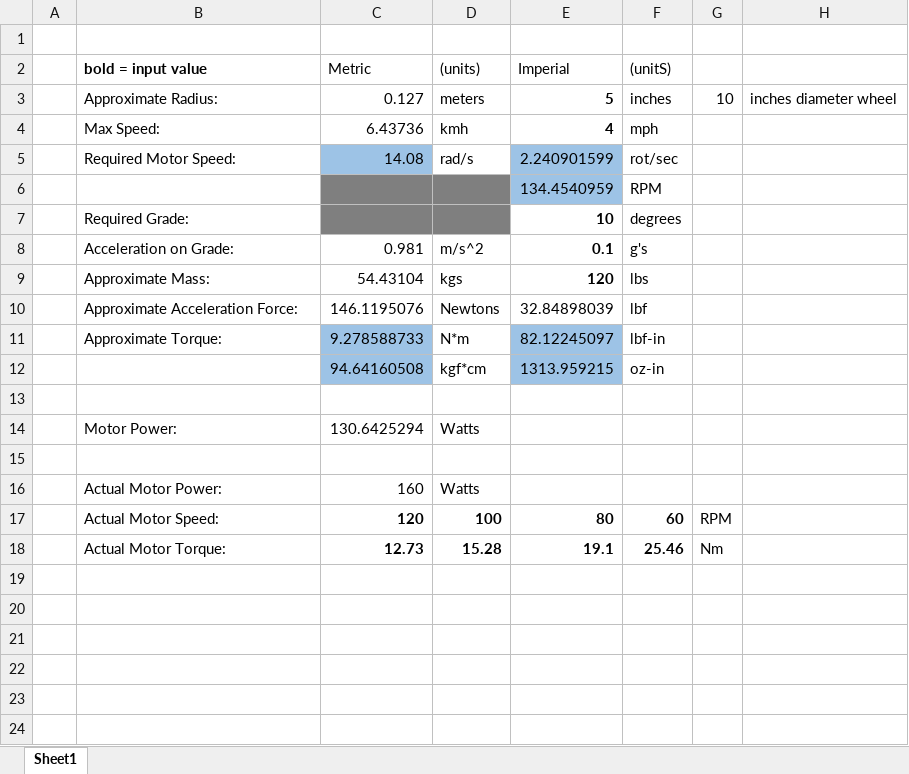
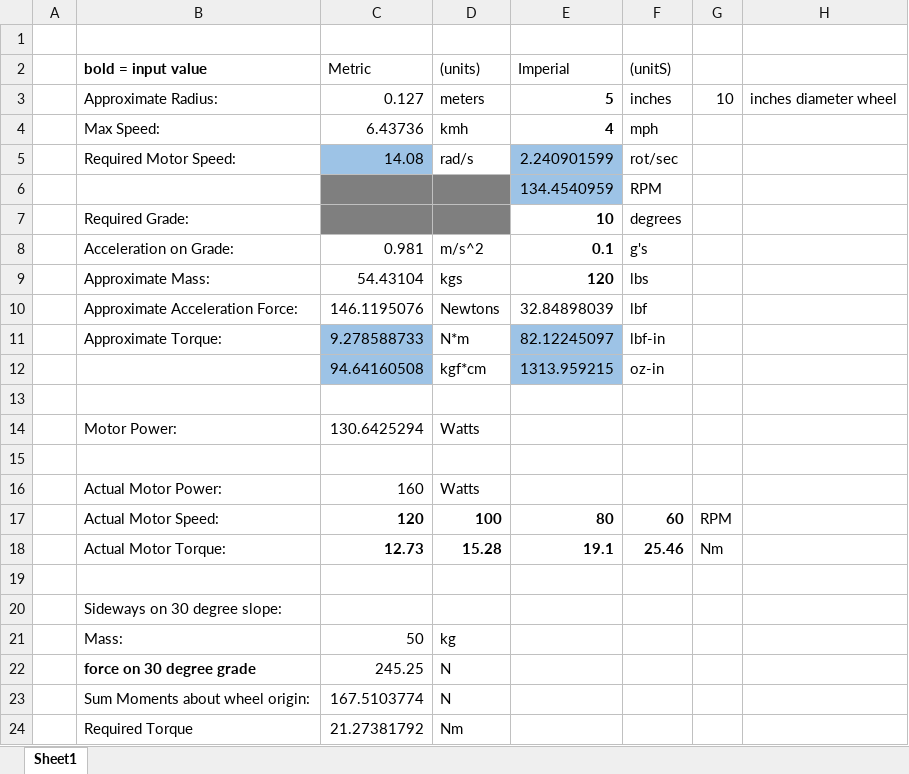
Before and after one commit to MRSD2018/GroundsBot, an Excel workbook: mechanical/development/platform/research/motor_calcs.xlsx, sheet Sheet1, drawn as a sheet; values as stored, in another font and other column widths than the file's, no borders; the diff names each change by its address in the sheet, - before the commit and + after, or states it on an @@ line.

Commit message:
Updated model for mowing platform, continued work on frame. Modelled battery.

```diff
--- a/mechanical/development/platform/research/motor_calcs.xlsx (sheet Sheet1)
+++ b/mechanical/development/platform/research/motor_calcs.xlsx (sheet Sheet1)
+row 19: (empty)
+row 20:  | Sideways on 30 degree slope:
+row 21:  | Mass: | 50 | kg
+row 22:  | force on 30 degree grade | 245.25 | N
+row 23:  | Sum Moments about wheel origin: | 167.5103774 | N
+row 24:  | Required Torque | 21.27381792 | Nm
```
Also changed, not shown: 25 other files.
